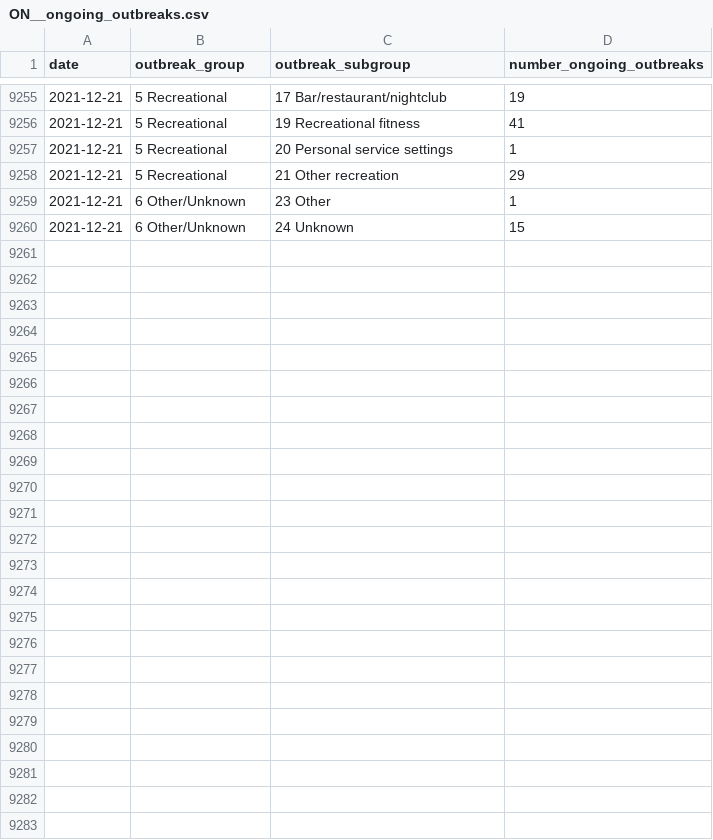
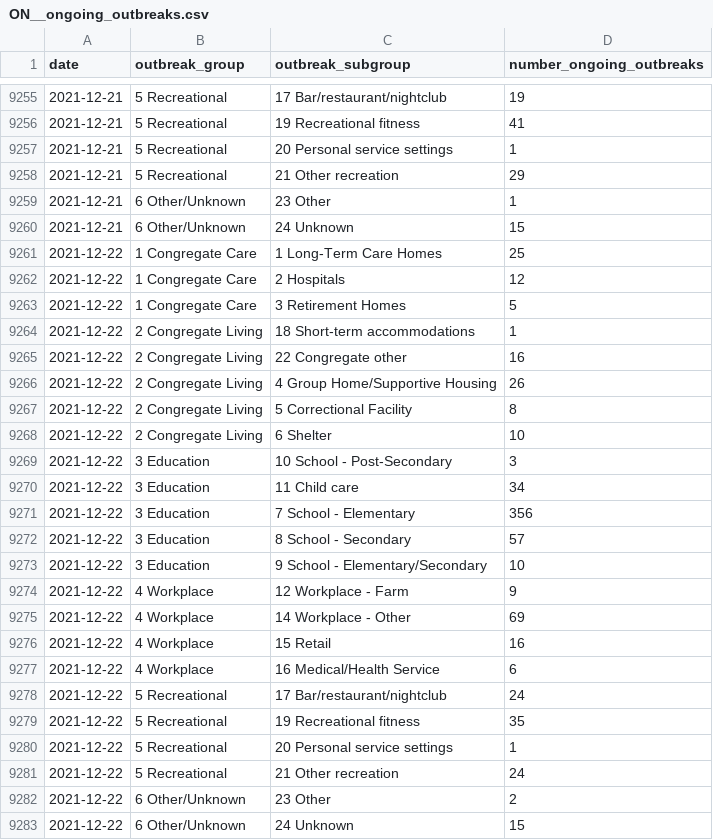
Before and after one commit to dlanger/coronavirus-hc-infobase-archive, a CSV file: ON__ongoing_outbreaks.csv, drawn as a sheet; only a part is shown, gaps mark what is left out; the diff names each change by its address in the sheet, - before the commit and + after, or states it on an @@ line.

```diff
--- a/ON__ongoing_outbreaks.csv
+++ b/ON__ongoing_outbreaks.csv
+row 9261: 2021-12-22 | 1 Congregate Care | 1 Long-Term Care Homes | 25
+row 9262: 2021-12-22 | 1 Congregate Care | 2 Hospitals | 12
+row 9263: 2021-12-22 | 1 Congregate Care | 3 Retirement Homes | 5
+row 9264: 2021-12-22 | 2 Congregate Living | 18 Short-term accommodations | 1
+row 9265: 2021-12-22 | 2 Congregate Living | 22 Congregate other | 16
+row 9266: 2021-12-22 | 2 Congregate Living | 4 Group Home/Supportive Housing | 26
+row 9267: 2021-12-22 | 2 Congregate Living | 5 Correctional Facility | 8
+row 9268: 2021-12-22 | 2 Congregate Living | 6 Shelter | 10
+row 9269: 2021-12-22 | 3 Education | 10 School - Post-Secondary | 3
+row 9270: 2021-12-22 | 3 Education | 11 Child care | 34
+row 9271: 2021-12-22 | 3 Education | 7 School - Elementary | 356
+row 9272: 2021-12-22 | 3 Education | 8 School - Secondary | 57
+row 9273: 2021-12-22 | 3 Education | 9 School - Elementary/Secondary | 10
+row 9274: 2021-12-22 | 4 Workplace | 12 Workplace - Farm | 9
+row 9275: 2021-12-22 | 4 Workplace | 14 Workplace - Other | 69
+row 9276: 2021-12-22 | 4 Workplace | 15 Retail | 16
+row 9277: 2021-12-22 | 4 Workplace | 16 Medical/Health Service | 6
+row 9278: 2021-12-22 | 5 Recreational | 17 Bar/restaurant/nightclub | 24
+row 9279: 2021-12-22 | 5 Recreational | 19 Recreational fitness | 35
+row 9280: 2021-12-22 | 5 Recreational | 20 Personal service settings | 1
+row 9281: 2021-12-22 | 5 Recreational | 21 Other recreation | 24
+row 9282: 2021-12-22 | 6 Other/Unknown | 23 Other | 2
+row 9283: 2021-12-22 | 6 Other/Unknown | 24 Unknown | 15
```
Also changed, not shown: ON__correctionsinmatecases__latest.csv, ON__inmatetesting__latest.csv, 12 other files.
